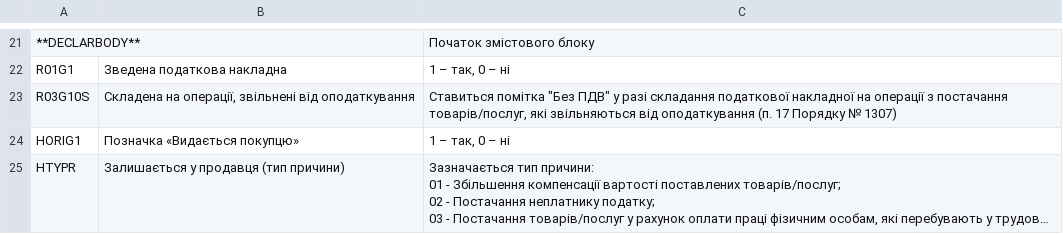
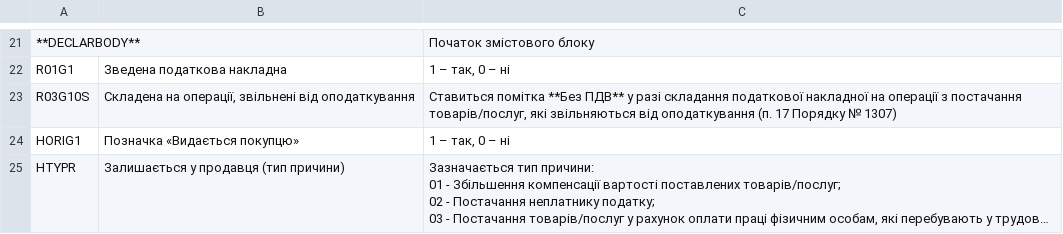
Before and after one commit to EDI-N/Docs, a CSV file: docs/source/XML/files/DECLAR.csv, drawn as a sheet; only a part is shown, gaps mark what is left out; long unchanged cells end in …; the diff names each change by its address in the sheet, - before the commit and + after, or states it on an @@ line.

Commit message:
Add files via upload

```diff
--- a/docs/source/XML/files/DECLAR.csv
+++ b/docs/source/XML/files/DECLAR.csv
-C23: Ставиться помітка "Без ПДВ" у разі…
+C23: Ставиться помітка **Без ПДВ** у разі…
```
